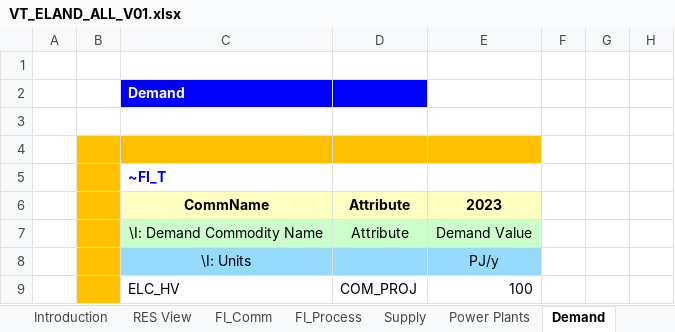
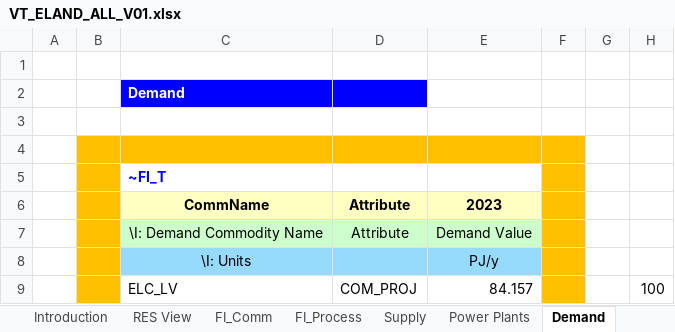
Before and after one commit to Jakub-Mich/Jakub-Michalowski, an Excel workbook: VT_ELAND_ALL_V01.xlsx, sheet Demand, drawn as a sheet; values as stored, in another font and other column widths than the file's, no borders; removed rows and columns are numbered as before the commit, all else as after; the diff names each change by its address in the sheet, - before the commit and + after, or states it on an @@ line.

```diff
--- a/VT_ELAND_ALL_V01.xlsx (sheet Demand)
+++ b/VT_ELAND_ALL_V01.xlsx (sheet Demand)
-F4:F8 fill: none
+F4:F8 fill: #FFC000
-row 9:  |  | ELC_HV | COM_PROJ | 100
+row 9:  |  | ELC_LV | COM_PROJ | 84.157 |  |  | 100
```
Also changed, not shown: sheet FI_Process, sheet FI_Comm, other sheet tabs, formulas that keep their value, charts or pictures.
